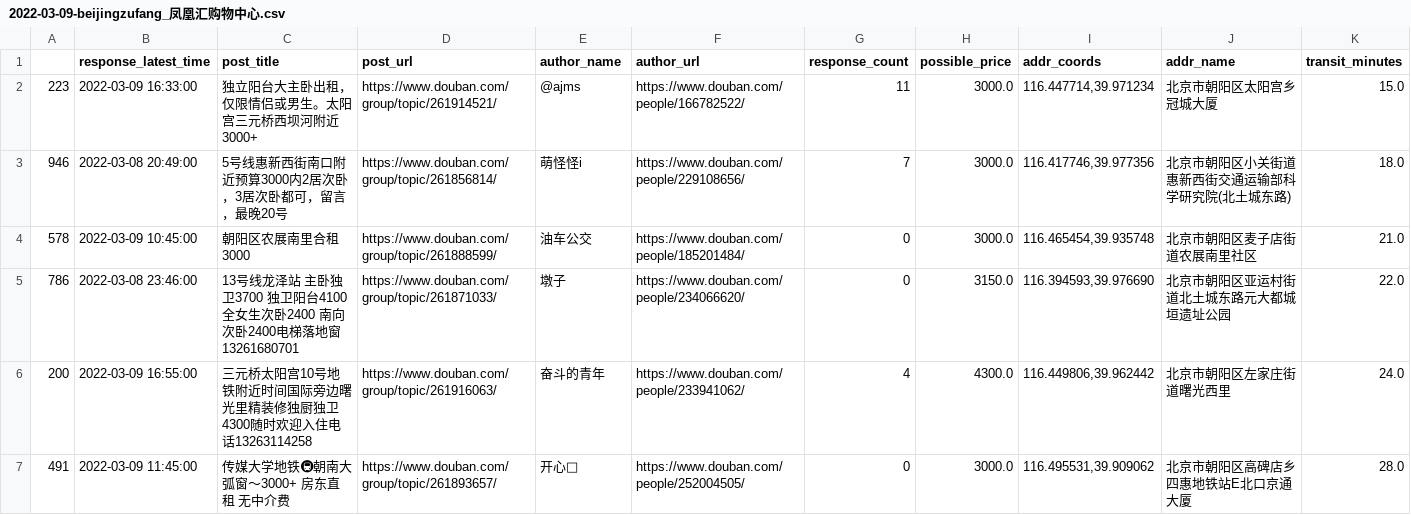
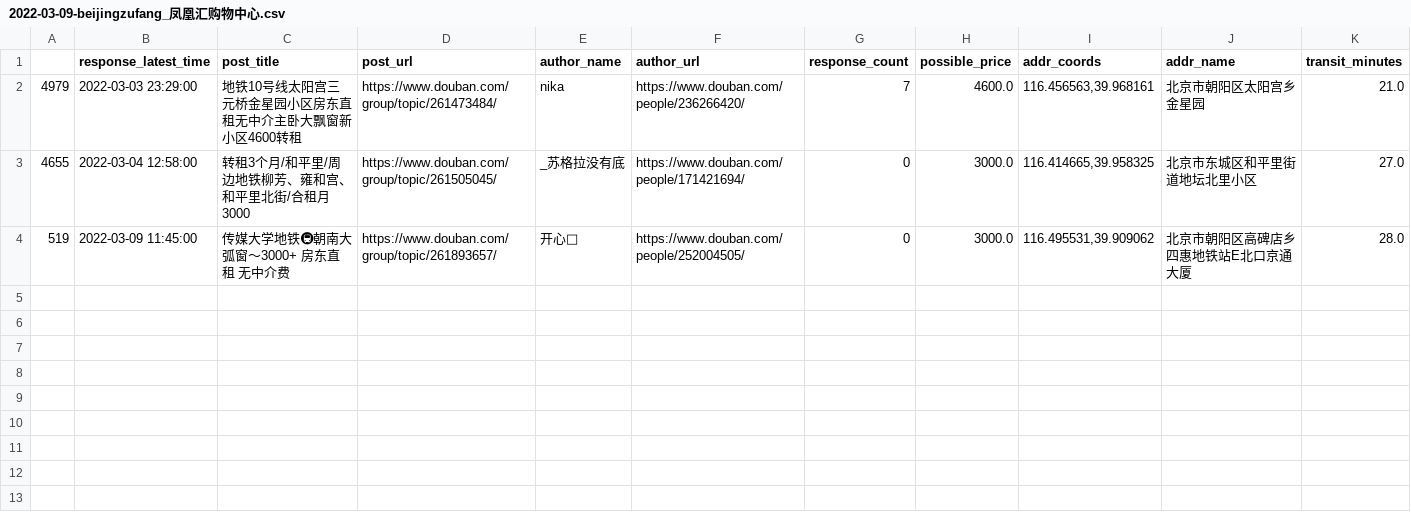
Before and after one commit to MarkShawn2020/douban-renting, a CSV file: src/douban/data/2022-03-09-beijingzufang_凤凰汇购物中心.csv, drawn as a sheet.

```diff
--- a/src/douban/data/2022-03-09-beijingzufang_凤凰汇购物中心.csv
+++ b/src/douban/data/2022-03-09-beijingzufang_凤凰汇购物中心.csv
@@ -1,7 +1,4 @@
 ,response_latest_time,post_title,post_url,author_name,author_url,response_count,possible_price,addr_coords,addr_name,transit_minutes
-223,2022-03-09 16:33:00,独立阳台大主卧出租，仅限情侣或男生。太阳宫三元桥西坝河附近3000+,https://www.douban.com/group/topic/261914521/,@ajms,https://www.douban.com/people/166782522/,11,3000.0,"116.447714,39.971234",北京市朝阳区太阳宫乡冠城大厦,15.0
-946,2022-03-08 20:49:00,5号线惠新西街南口附近预算3000内2居次卧，3居次卧都可，留言，最晚20号,https://www.douban.com/group/topic/261856814/,萌怪怪i,https://www.douban.com/people/229108656/,7,3000.0,"116.417746,39.977356",北京市朝阳区小关街道惠新西街交通运输部科学研究院(北土城东路),18.0
-578,2022-03-09 10:45:00,朝阳区农展南里合租3000,https://www.douban.com/group/topic/261888599/,油车公交,https://www.douban.com/people/185201484/,0,3000.0,"116.465454,39.935748",北京市朝阳区麦子店街道农展南里社区,21.0
-786,2022-03-08 23:46:00,13号线龙泽站 主卧独卫3700  独卫阳台4100 全女生次卧2400 南向次卧2400电梯落地窗 13261680701,https://www.douban.com/group/topic/261871033/,墩子,https://www.douban.com/people/234066620/,0,3150.0,"116.394593,39.976690",北京市朝阳区亚运村街道北土城东路元大都城垣遗址公园,22.0
-200,2022-03-09 16:55:00,三元桥太阳宫10号地铁附近时间国际旁边曙光里精装修独厨独卫4300随时欢迎入住电话13263114258,https://www.douban.com/group/topic/261916063/,奋斗的青年,https://www.douban.com/people/233941062/,4,4300.0,"116.449806,39.962442",北京市朝阳区左家庄街道曙光西里,24.0
-491,2022-03-09 11:45:00,传媒大学地铁🚇朝南大弧窗～3000+ 房东直租 无中介费,https://www.douban.com/group/topic/261893657/,开心🌈,https://www.douban.com/people/252004505/,0,3000.0,"116.495531,39.909062",北京市朝阳区高碑店乡四惠地铁站E北口京通大厦,28.0
+4979,2022-03-03 23:29:00,地铁10号线太阳宫三元桥金星园小区房东直租无中介主卧大飘窗新小区4600转租,https://www.douban.com/group/topic/261473484/,nika,https://www.douban.com/people/236266420/,7,4600.0,"116.456563,39.968161",北京市朝阳区太阳宫乡金星园,21.0
+4655,2022-03-04 12:58:00,转租3个月/和平里/周边地铁柳芳、雍和宫、和平里北街/合租月3000,https://www.douban.com/group/topic/261505045/,_苏格拉没有底,https://www.douban.com/people/171421694/,0,3000.0,"116.414665,39.958325",北京市东城区和平里街道地坛北里小区,27.0
+519,2022-03-09 11:45:00,传媒大学地铁🚇朝南大弧窗～3000+ 房东直租 无中介费,https://www.douban.com/group/topic/261893657/,开心🌈,https://www.douban.com/people/252004505/,0,3000.0,"116.495531,39.909062",北京市朝阳区高碑店乡四惠地铁站E北口京通大厦,28.0
```
Also changed, not shown: 18 other files.
